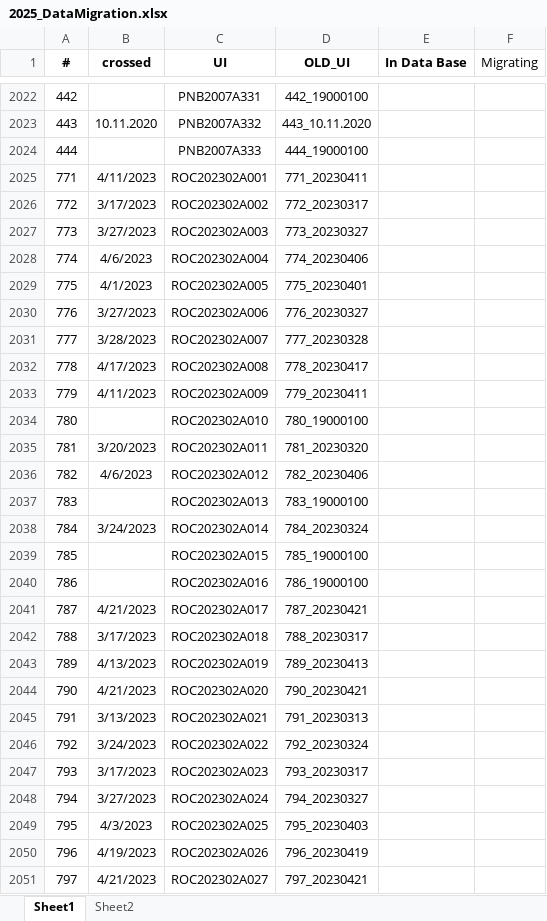
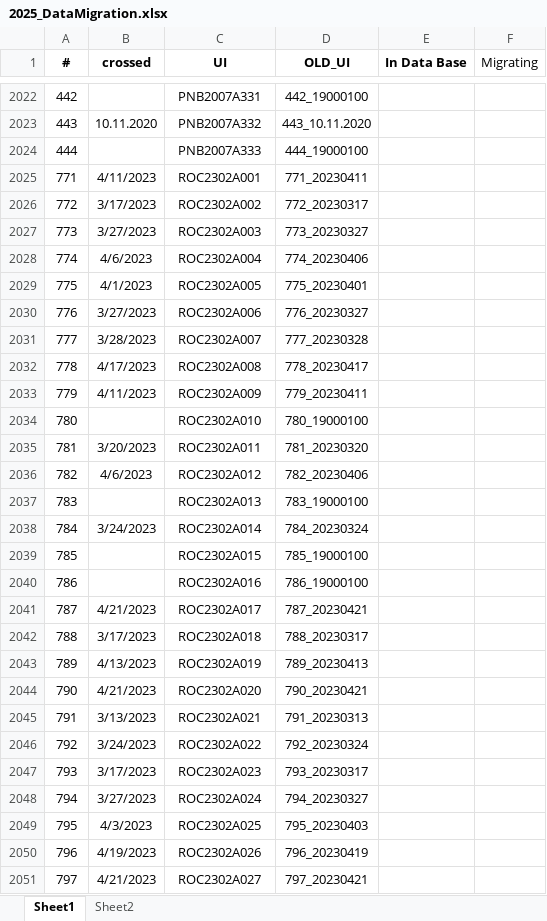
Before and after one commit to Cocopyth/data_migrater, an Excel workbook: prince_archiver/entrypoints/mock_prince/2025_DataMigration.xlsx, sheet Sheet1, drawn as a sheet; only a part is shown, gaps mark what is left out; values as stored, in another font and other column widths than the file's, no borders; the diff covers the shown part only; the diff names each change by its address in the sheet, - before the commit and + after, or states it on an @@ line.

Commit message:
update excel

```diff
--- a/prince_archiver/entrypoints/mock_prince/2025_DataMigration.xlsx (sheet Sheet1)
+++ b/prince_archiver/entrypoints/mock_prince/2025_DataMigration.xlsx (sheet Sheet1)
-C2025 (UI): ROC202302A001
+C2025 (UI): ROC2302A001
-C2026 (UI): ROC202302A002
+C2026 (UI): ROC2302A002
-C2027 (UI): ROC202302A003
+C2027 (UI): ROC2302A003
-C2028 (UI): ROC202302A004
+C2028 (UI): ROC2302A004
-C2029 (UI): ROC202302A005
+C2029 (UI): ROC2302A005
-C2030 (UI): ROC202302A006
+C2030 (UI): ROC2302A006
-C2031 (UI): ROC202302A007
+C2031 (UI): ROC2302A007
-C2032 (UI): ROC202302A008
+C2032 (UI): ROC2302A008
-C2033 (UI): ROC202302A009
+C2033 (UI): ROC2302A009
-C2034 (UI): ROC202302A010
+C2034 (UI): ROC2302A010
-C2035 (UI): ROC202302A011
+C2035 (UI): ROC2302A011
-C2036 (UI): ROC202302A012
+C2036 (UI): ROC2302A012
-C2037 (UI): ROC202302A013
+C2037 (UI): ROC2302A013
-C2038 (UI): ROC202302A014
+C2038 (UI): ROC2302A014
-C2039 (UI): ROC202302A015
+C2039 (UI): ROC2302A015
-C2040 (UI): ROC202302A016
+C2040 (UI): ROC2302A016
-C2041 (UI): ROC202302A017
+C2041 (UI): ROC2302A017
-C2042 (UI): ROC202302A018
+C2042 (UI): ROC2302A018
-C2043 (UI): ROC202302A019
+C2043 (UI): ROC2302A019
-C2044 (UI): ROC202302A020
+C2044 (UI): ROC2302A020
-C2045 (UI): ROC202302A021
+C2045 (UI): ROC2302A021
-C2046 (UI): ROC202302A022
+C2046 (UI): ROC2302A022
-C2047 (UI): ROC202302A023
+C2047 (UI): ROC2302A023
-C2048 (UI): ROC202302A024
+C2048 (UI): ROC2302A024
-C2049 (UI): ROC202302A025
+C2049 (UI): ROC2302A025
-C2050 (UI): ROC202302A026
+C2050 (UI): ROC2302A026
-C2051 (UI): ROC202302A027
+C2051 (UI): ROC2302A027
```
Also changed, not shown: 172 edited cells elsewhere in this sheet.
